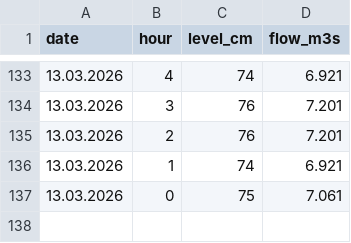
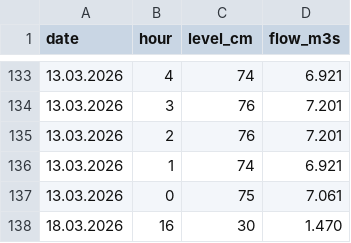
Before and after one commit to ddraco/vacha-safety-core, a CSV file: data/vacha_levels.csv, drawn as a sheet; only a part is shown, gaps mark what is left out.

```diff
--- a/data/vacha_levels.csv
+++ b/data/vacha_levels.csv
@@ -137 +137,2 @@ date,hour,level_cm,flow_m3s
 13.03.2026,0,75,7.061
+18.03.2026,16,30,1.470
```
Also changed, not shown: data/energy_prices.csv.
